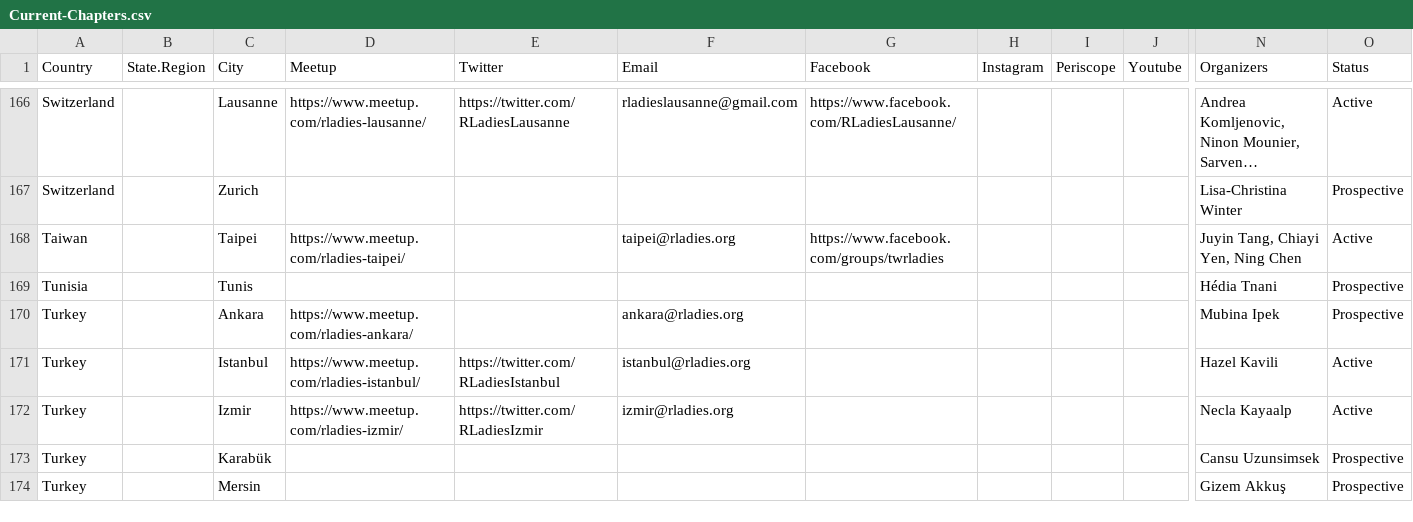
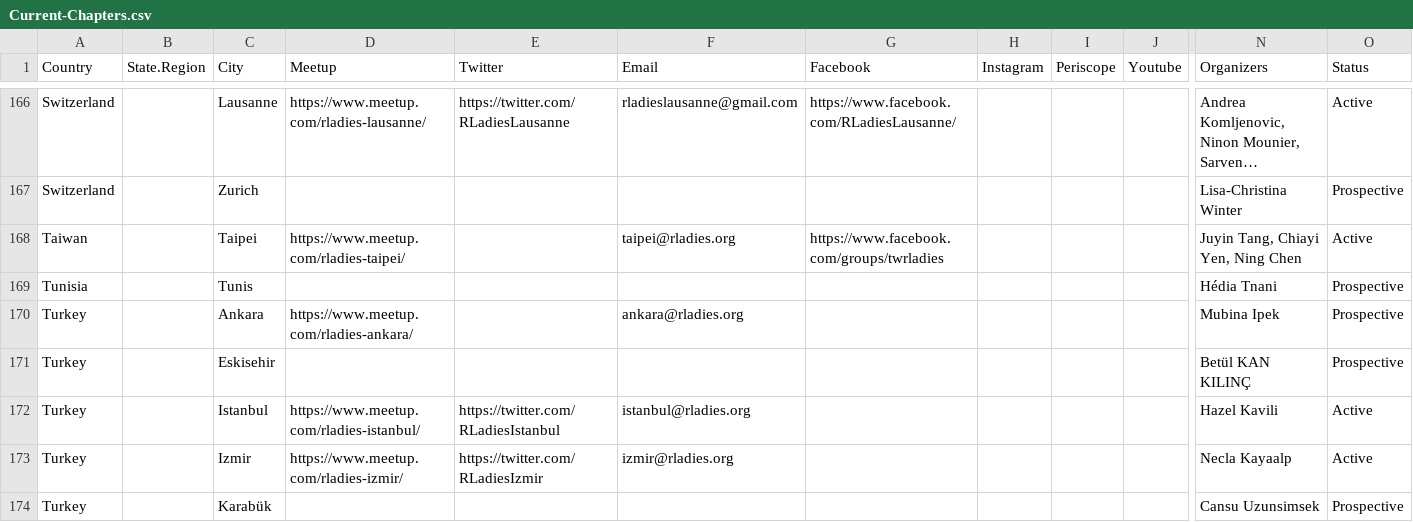
Before and after one commit to rladies/starter-kit, a CSV file: Current-Chapters.csv, drawn as a sheet; only a part is shown, gaps mark what is left out; the shorter side is filled out with more unchanged rows; long unchanged cells end in …; rows hold the shown columns only; the diff names each change by its address in the sheet, - before the commit and + after, or states it on an @@ line.

Commit message:
adds Eskisehir

```diff
--- a/Current-Chapters.csv
+++ b/Current-Chapters.csv
+row 171: Turkey |  | Eskisehir |  |  |  |  |  |  |  | Betül KAN KILINÇ | Prospective
```
